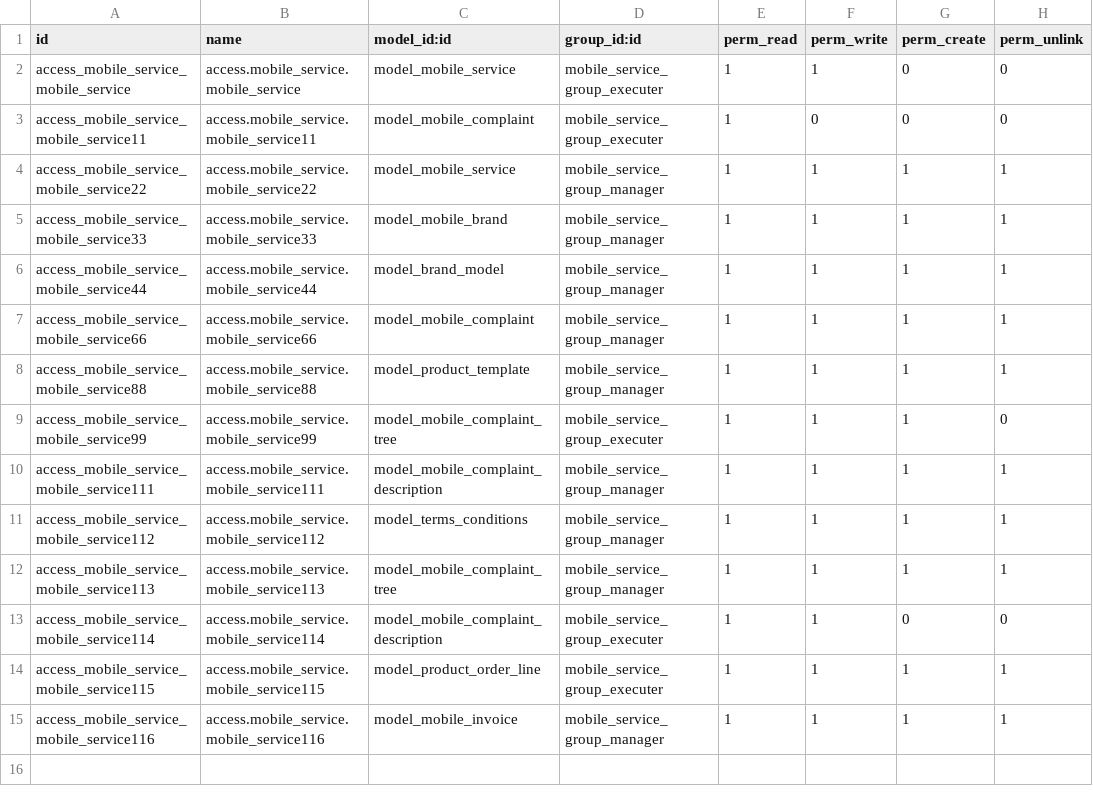
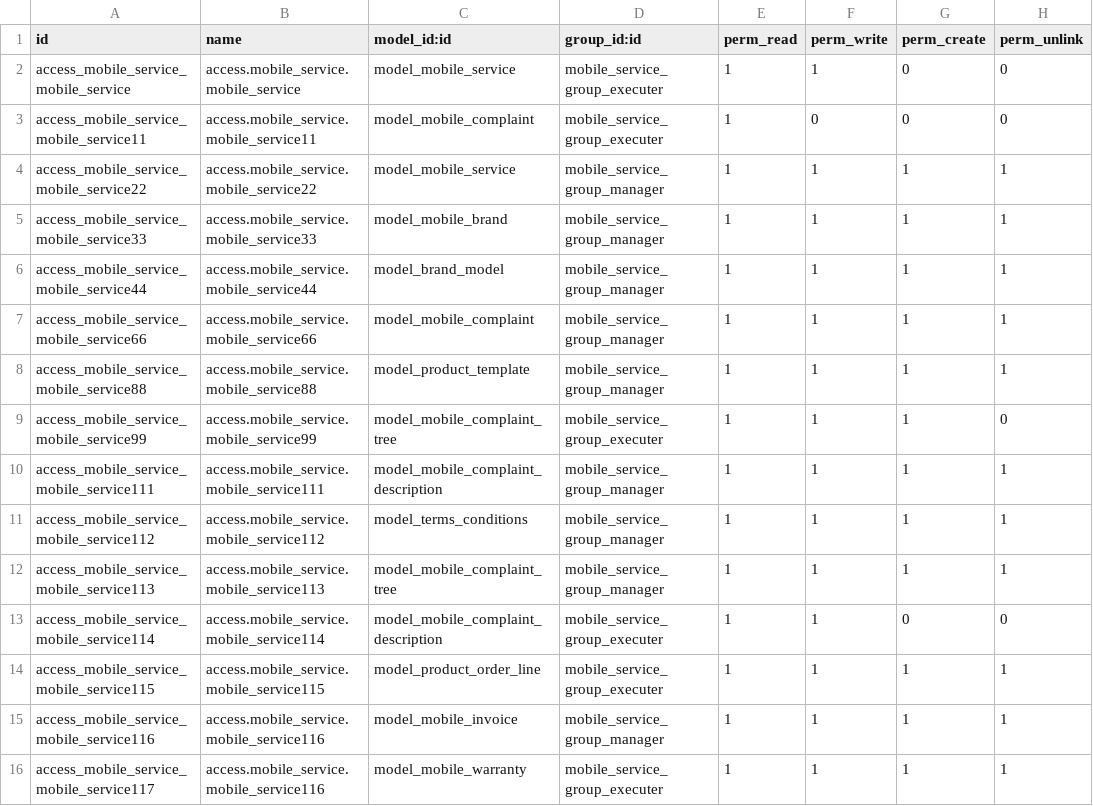
Before and after one commit to Jacky-odoo/odoo-mobile-service, a CSV file: mobile_service/security/ir.model.access.csv, drawn as a sheet; the diff names each change by its address in the sheet, - before the commit and + after, or states it on an @@ line.

```diff
--- a/mobile_service/security/ir.model.access.csv
+++ b/mobile_service/security/ir.model.access.csv
+row 16: access_mobile_service_mobile_service117 | access.mobile_service.mobile_service116 | model_mobile_warranty | mobile_service_group_executer | 1 | 1 | 1 | 1
```
Also changed, not shown: 11 other files.
